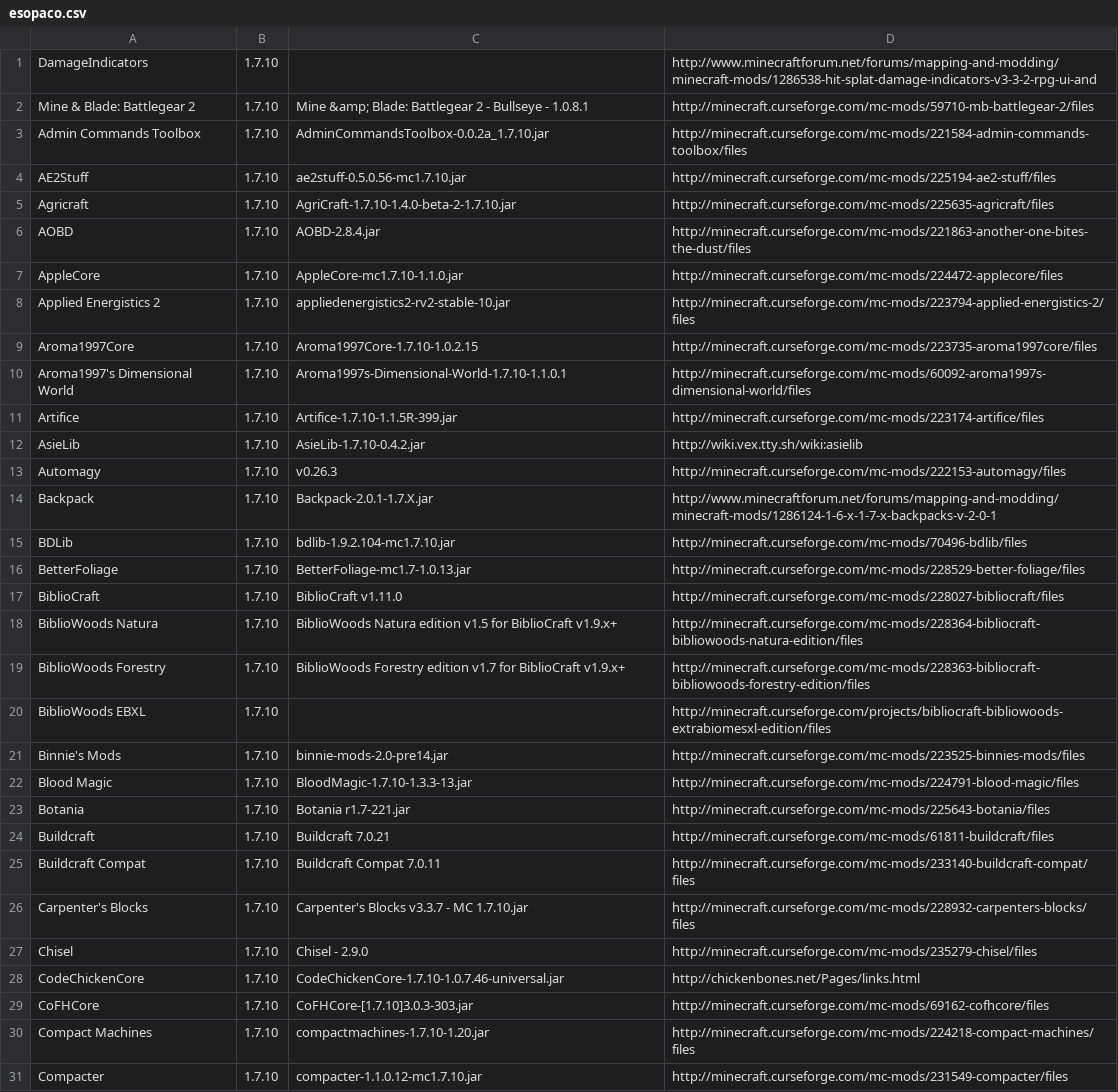
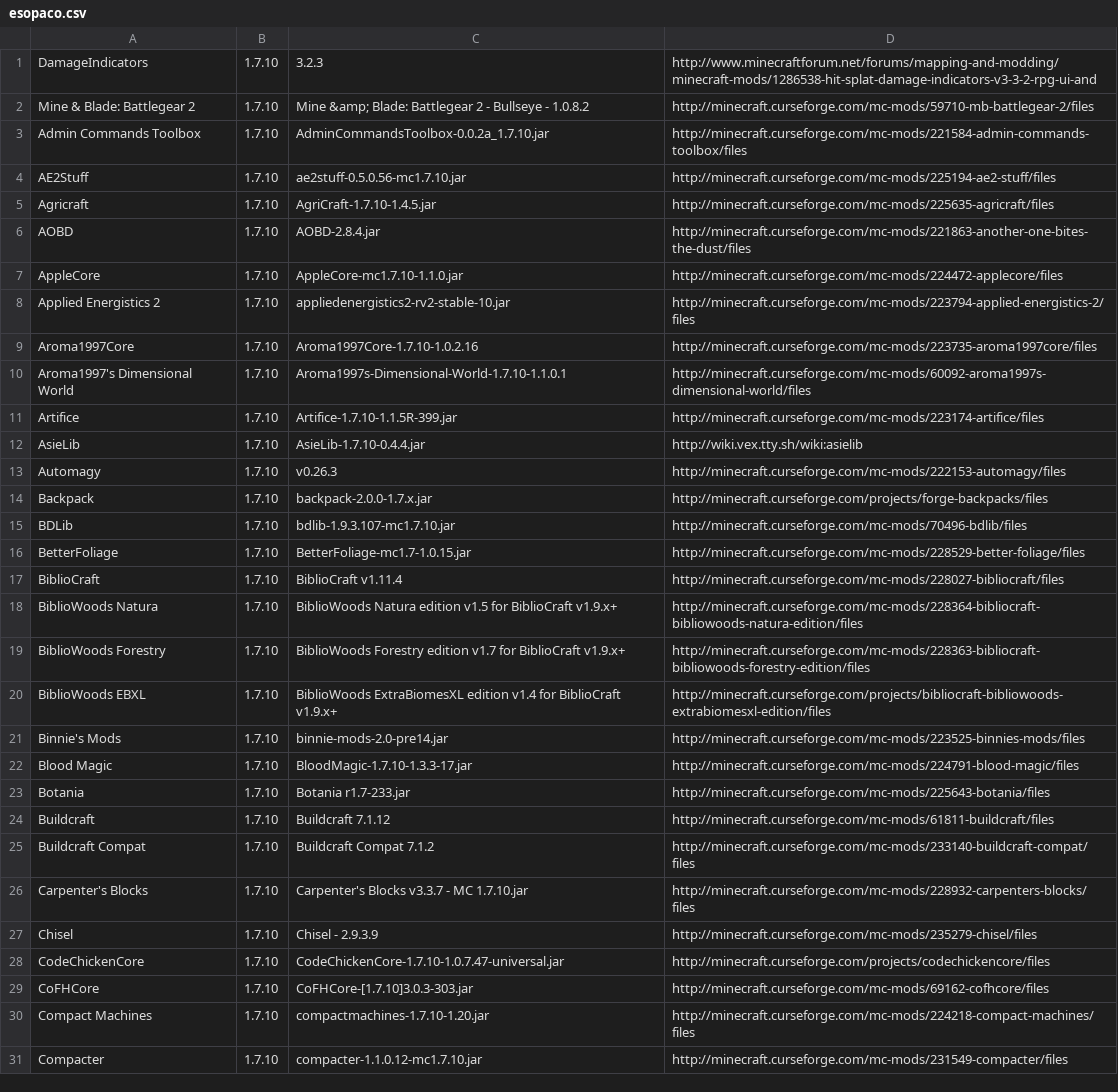
Before and after one commit to gchpaco/minecraft_updater, a CSV file: esopaco.csv, drawn as a sheet; only a part is shown; the diff covers the shown part only.

```diff
--- a/esopaco.csv
+++ b/esopaco.csv
@@ -1,6 +1,6 @@
-DamageIndicators,1.7.10,,http://www.minecraftforum.net/forums/mapping-and-modding/minecraft-mods/1286538-hit-splat-damage-indicators-v3-3-2-rpg-ui-and
-Mine & Blade: Battlegear 2,1.7.10,Mine &amp; Blade: Battlegear 2 - Bullseye - 1.0.8.1,http://minecraft.curseforge.com/mc-mods/59710-mb-battlegear-2/files
+DamageIndicators,1.7.10,3.2.3,http://www.minecraftforum.net/forums/mapping-and-modding/minecraft-mods/1286538-hit-splat-damage-indicators-v3-3-2-rpg-ui-and
+Mine & Blade: Battlegear 2,1.7.10,Mine &amp; Blade: Battlegear 2 - Bullseye - 1.0.8.2 ,http://minecraft.curseforge.com/mc-mods/59710-mb-battlegear-2/files
 Admin Commands Toolbox,1.7.10,AdminCommandsToolbox-0.0.2a_1.7.10.jar,http://minecraft.curseforge.com/mc-mods/221584-admin-commands-toolbox/files
 AE2Stuff,1.7.10,ae2stuff-0.5.0.56-mc1.7.10.jar,http://minecraft.curseforge.com/mc-mods/225194-ae2-stuff/files
-Agricraft,1.7.10,AgriCraft-1.7.10-1.4.0-beta-2-1.7.10.jar,http://minecraft.curseforge.com/mc-mods/225635-agricraft/files
+Agricraft,1.7.10,AgriCraft-1.7.10-1.4.5.jar,http://minecraft.curseforge.com/mc-mods/225635-agricraft/files
 AOBD,1.7.10,AOBD-2.8.4.jar,http://minecraft.curseforge.com/mc-mods/221863-another-one-bites-the-dust/files
@@ -8,22 +8,22 @@ AppleCore,1.7.10,AppleCore-mc1.7.10-1.1.0.jar,http://minecraft.curseforge.com/mc
 Applied Energistics 2,1.7.10,appliedenergistics2-rv2-stable-10.jar,http://minecraft.curseforge.com/mc-mods/223794-applied-energistics-2/files
-Aroma1997Core,1.7.10,Aroma1997Core-1.7.10-1.0.2.15,http://minecraft.curseforge.com/mc-mods/223735-aroma1997core/files
+Aroma1997Core,1.7.10,Aroma1997Core-1.7.10-1.0.2.16,http://minecraft.curseforge.com/mc-mods/223735-aroma1997core/files
 Aroma1997's Dimensional World,1.7.10,Aroma1997s-Dimensional-World-1.7.10-1.1.0.1,http://minecraft.curseforge.com/mc-mods/60092-aroma1997s-dimensional-world/files
 Artifice,1.7.10,Artifice-1.7.10-1.1.5R-399.jar,http://minecraft.curseforge.com/mc-mods/223174-artifice/files
-AsieLib,1.7.10,AsieLib-1.7.10-0.4.2.jar,http://wiki.vex.tty.sh/wiki:asielib
+AsieLib,1.7.10,AsieLib-1.7.10-0.4.4.jar,http://wiki.vex.tty.sh/wiki:asielib
 Automagy,1.7.10,v0.26.3,http://minecraft.curseforge.com/mc-mods/222153-automagy/files
-Backpack,1.7.10,Backpack-2.0.1-1.7.X.jar,http://www.minecraftforum.net/forums/mapping-and-modding/minecraft-mods/1286124-1-6-x-1-7-x-backpacks-v-2-0-1
-BDLib,1.7.10,bdlib-1.9.2.104-mc1.7.10.jar,http://minecraft.curseforge.com/mc-mods/70496-bdlib/files
-BetterFoliage,1.7.10,BetterFoliage-mc1.7-1.0.13.jar,http://minecraft.curseforge.com/mc-mods/228529-better-foliage/files
-BiblioCraft,1.7.10,BiblioCraft v1.11.0,http://minecraft.curseforge.com/mc-mods/228027-bibliocraft/files
+Backpack,1.7.10,backpack-2.0.0-1.7.x.jar,http://minecraft.curseforge.com/projects/forge-backpacks/files
+BDLib,1.7.10,bdlib-1.9.3.107-mc1.7.10.jar,http://minecraft.curseforge.com/mc-mods/70496-bdlib/files
+BetterFoliage,1.7.10,BetterFoliage-mc1.7-1.0.15.jar,http://minecraft.curseforge.com/mc-mods/228529-better-foliage/files
+BiblioCraft,1.7.10,BiblioCraft v1.11.4,http://minecraft.curseforge.com/mc-mods/228027-bibliocraft/files
 BiblioWoods Natura,1.7.10,BiblioWoods Natura edition v1.5 for BiblioCraft v1.9.x+,http://minecraft.curseforge.com/mc-mods/228364-bibliocraft-bibliowoods-natura-edition/files
 BiblioWoods Forestry,1.7.10,BiblioWoods Forestry edition v1.7 for BiblioCraft v1.9.x+,http://minecraft.curseforge.com/mc-mods/228363-bibliocraft-bibliowoods-forestry-edition/files
-BiblioWoods EBXL,1.7.10,,http://minecraft.curseforge.com/projects/bibliocraft-bibliowoods-extrabiomesxl-edition/files
+BiblioWoods EBXL,1.7.10,BiblioWoods ExtraBiomesXL edition v1.4 for BiblioCraft v1.9.x+,http://minecraft.curseforge.com/projects/bibliocraft-bibliowoods-extrabiomesxl-edition/files
 Binnie's Mods,1.7.10,binnie-mods-2.0-pre14.jar,http://minecraft.curseforge.com/mc-mods/223525-binnies-mods/files
-Blood Magic,1.7.10,BloodMagic-1.7.10-1.3.3-13.jar,http://minecraft.curseforge.com/mc-mods/224791-blood-magic/files
-Botania,1.7.10,Botania r1.7-221.jar,http://minecraft.curseforge.com/mc-mods/225643-botania/files
-Buildcraft,1.7.10,Buildcraft 7.0.21,http://minecraft.curseforge.com/mc-mods/61811-buildcraft/files
-Buildcraft Compat,1.7.10,Buildcraft Compat 7.0.11,http://minecraft.curseforge.com/mc-mods/233140-buildcraft-compat/files
+Blood Magic,1.7.10,BloodMagic-1.7.10-1.3.3-17.jar,http://minecraft.curseforge.com/mc-mods/224791-blood-magic/files
+Botania,1.7.10,Botania r1.7-233.jar,http://minecraft.curseforge.com/mc-mods/225643-botania/files
+Buildcraft,1.7.10,Buildcraft 7.1.12,http://minecraft.curseforge.com/mc-mods/61811-buildcraft/files
+Buildcraft Compat,1.7.10,Buildcraft Compat 7.1.2,http://minecraft.curseforge.com/mc-mods/233140-buildcraft-compat/files
 Carpenter's Blocks,1.7.10,Carpenter's Blocks v3.3.7 - MC 1.7.10.jar,http://minecraft.curseforge.com/mc-mods/228932-carpenters-blocks/files
-Chisel,1.7.10,Chisel - 2.9.0,http://minecraft.curseforge.com/mc-mods/235279-chisel/files
-CodeChickenCore,1.7.10,CodeChickenCore-1.7.10-1.0.7.46-universal.jar,http://chickenbones.net/Pages/links.html
+Chisel,1.7.10,Chisel - 2.9.3.9,http://minecraft.curseforge.com/mc-mods/235279-chisel/files
+CodeChickenCore,1.7.10,CodeChickenCore-1.7.10-1.0.7.47-universal.jar,http://minecraft.curseforge.com/projects/codechickencore/files
 CoFHCore,1.7.10,CoFHCore-[1.7.10]3.0.3-303.jar,http://minecraft.curseforge.com/mc-mods/69162-cofhcore/files
```
Also changed, not shown: 1 added row and 73 edited cells elsewhere in this file.
